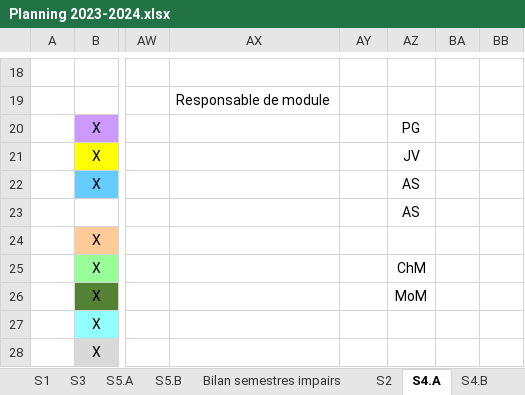
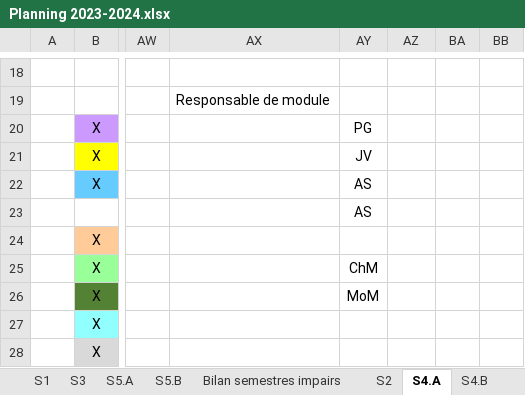
Before and after one commit to chiyeb/SAE-3.01, an Excel workbook: SAE_3_01/Documents/Planning 2023-2024.xlsx, sheet S4.A, drawn as a sheet; only a part is shown, gaps mark what is left out; values as stored, in another font and other column widths than the file's, no borders; the diff names each change by its address in the sheet, - before the commit and + after, or states it on an @@ line.

```diff
--- a/SAE_3_01/Documents/Planning 2023-2024.xlsx (sheet S4.A)
+++ b/SAE_3_01/Documents/Planning 2023-2024.xlsx (sheet S4.A)
-AY20: (empty)
+AY20: PG
-AZ20: PG
+AZ20: (empty)
-AY21: (empty)
+AY21: JV
-AZ21: JV
+AZ21: (empty)
-AY22:AY23: (empty)
+AY22:AY23: AS
-AZ22:AZ23: AS
+AZ22:AZ23: (empty)
-AY25: (empty)
+AY25: ChM
-AZ25: ChM
+AZ25: (empty)
-AY26: (empty)
+AY26: MoM
-AZ26: MoM
+AZ26: (empty)
```
Also changed, not shown: sheet S5.A, sheet S5.B, sheet S3, sheet S1, sheet S4.B, sheet S2, 2 more sheets, SAE_3_01/S2.xlsx, 10 other files.
